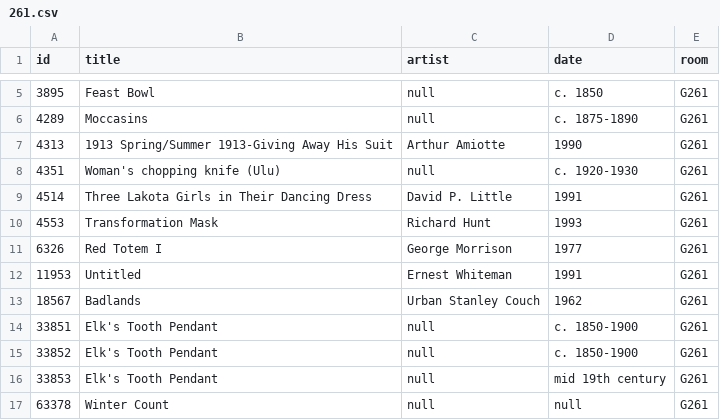
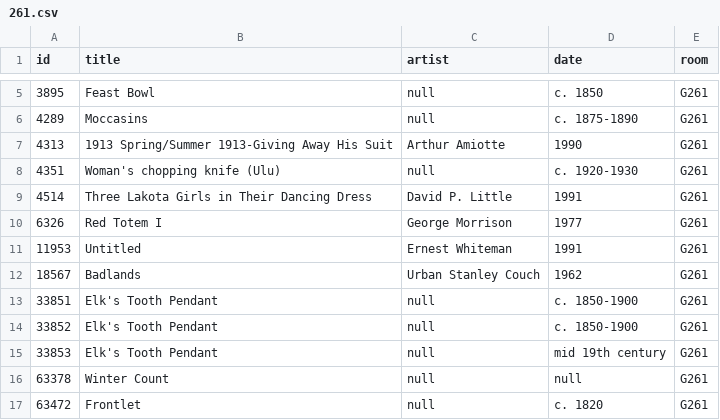
Before and after one commit to miabot/galleries.csv, a CSV file: galleries/261.csv, drawn as a sheet; only a part is shown, gaps mark what is left out; the shorter side is filled out with more unchanged rows; the diff names each change by its address in the sheet, - before the commit and + after, or states it on an @@ line.

```diff
--- a/galleries/261.csv
+++ b/galleries/261.csv
-row 10: 4553 | Transformation Mask | Richard Hunt | 1993 | G261
```
Also changed, not shown: galleries/200.csv, galleries/208.csv, 11 other files.
